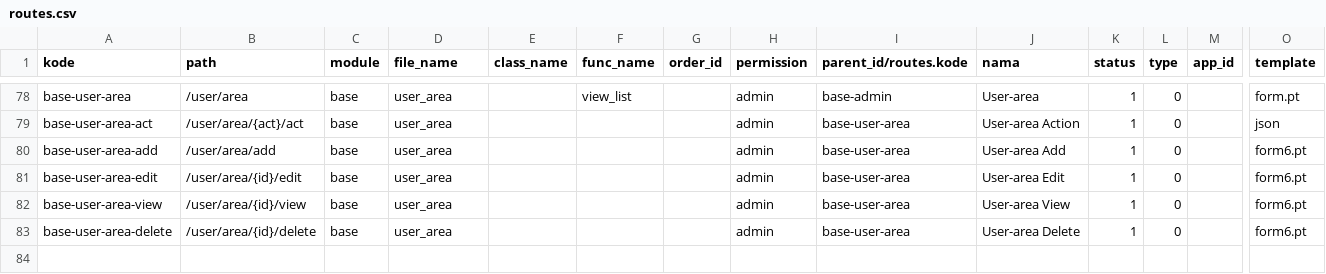
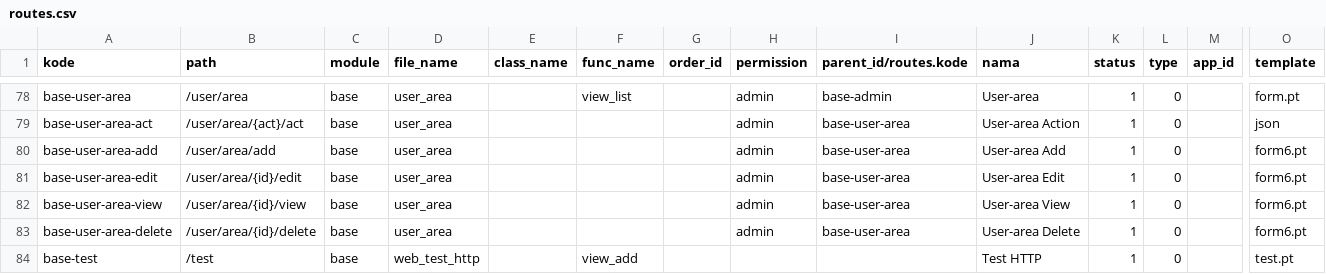
Before and after one commit to cendekia-mu/opensipkd-base, a CSV file: opensipkd/base/scripts/data/routes.csv, drawn as a sheet; only a part is shown, gaps mark what is left out; rows hold the shown columns only; the diff names each change by its address in the sheet, - before the commit and + after, or states it on an @@ line.

Commit message:
feat: Add test HTTP endpoint and corresponding view; enhance login template with cookie handling

```diff
--- a/opensipkd/base/scripts/data/routes.csv
+++ b/opensipkd/base/scripts/data/routes.csv
+row 84: base-test | /test | base | web_test_http |  | view_add |  |  |  | Test HTTP | 1 | 0 |  | test.pt
```
Also changed, not shown: 5 other files.
